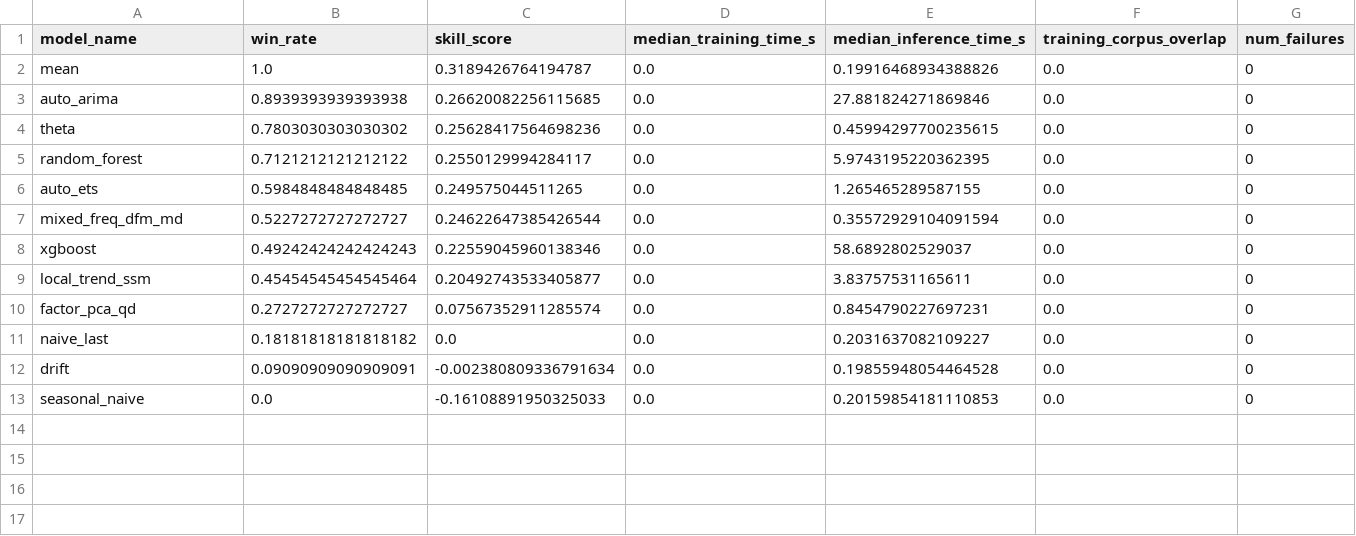
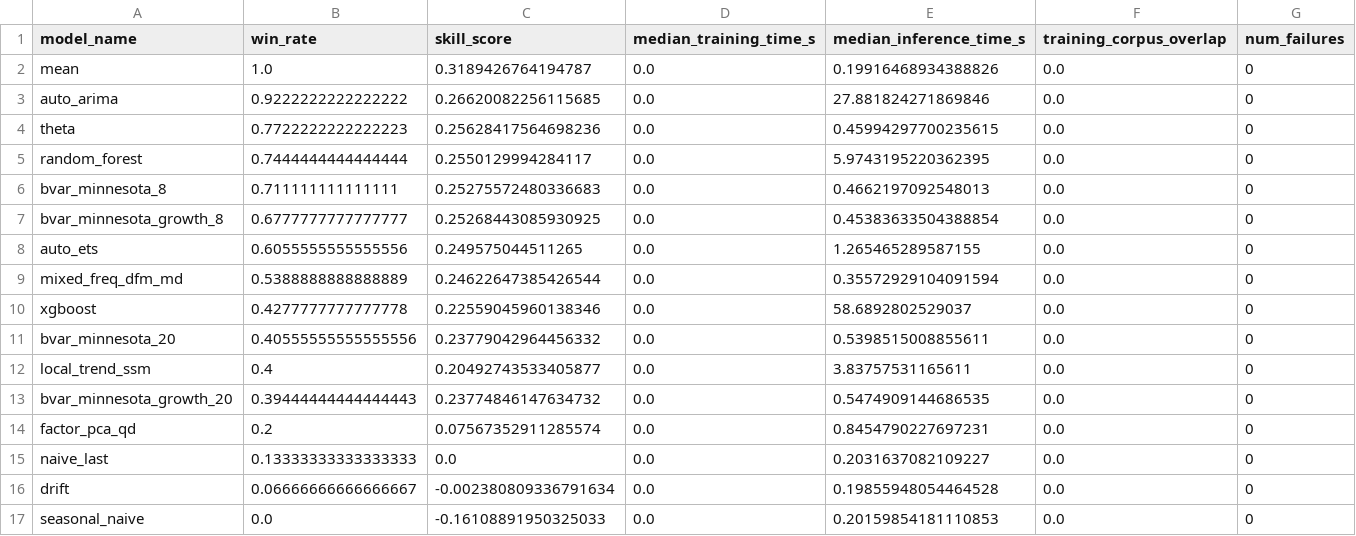
Before and after one commit to rmmomin/fev-macro, a CSV file: results/processed_standard/leaderboard.csv, drawn as a sheet.

```diff
--- a/results/processed_standard/leaderboard.csv
+++ b/results/processed_standard/leaderboard.csv
@@ -2,12 +2,16 @@ model_name,win_rate,skill_score,median_training_time_s,median_inference_time_s,t
 mean,1.0,0.3189426764194787,0.0,0.19916468934388826,0.0,0
-auto_arima,0.8939393939393938,0.26620082256115685,0.0,27.881824271869846,0.0,0
-theta,0.7803030303030302,0.25628417564698236,0.0,0.45994297700235615,0.0,0
-random_forest,0.7121212121212122,0.2550129994284117,0.0,5.9743195220362395,0.0,0
-auto_ets,0.5984848484848485,0.249575044511265,0.0,1.265465289587155,0.0,0
-mixed_freq_dfm_md,0.5227272727272727,0.24622647385426544,0.0,0.35572929104091594,0.0,0
-xgboost,0.49242424242424243,0.22559045960138346,0.0,58.6892802529037,0.0,0
-local_trend_ssm,0.45454545454545464,0.20492743533405877,0.0,3.83757531165611,0.0,0
-factor_pca_qd,0.2727272727272727,0.07567352911285574,0.0,0.8454790227697231,0.0,0
-naive_last,0.18181818181818182,0.0,0.0,0.2031637082109227,0.0,0
-drift,0.09090909090909091,-0.002380809336791634,0.0,0.19855948054464528,0.0,0
+auto_arima,0.9222222222222222,0.26620082256115685,0.0,27.881824271869846,0.0,0
+theta,0.7722222222222223,0.25628417564698236,0.0,0.45994297700235615,0.0,0
+random_forest,0.7444444444444444,0.2550129994284117,0.0,5.9743195220362395,0.0,0
+bvar_minnesota_8,0.711111111111111,0.25275572480336683,0.0,0.4662197092548013,0.0,0
+bvar_minnesota_growth_8,0.6777777777777777,0.25268443085930925,0.0,0.45383633504388854,0.0,0
+auto_ets,0.6055555555555556,0.249575044511265,0.0,1.265465289587155,0.0,0
+mixed_freq_dfm_md,0.5388888888888889,0.24622647385426544,0.0,0.35572929104091594,0.0,0
+xgboost,0.4277777777777778,0.22559045960138346,0.0,58.6892802529037,0.0,0
+bvar_minnesota_20,0.40555555555555556,0.23779042964456332,0.0,0.5398515008855611,0.0,0
+local_trend_ssm,0.4,0.20492743533405877,0.0,3.83757531165611,0.0,0
+bvar_minnesota_growth_20,0.39444444444444443,0.23774846147634732,0.0,0.5474909144686535,0.0,0
+factor_pca_qd,0.2,0.07567352911285574,0.0,0.8454790227697231,0.0,0
+naive_last,0.13333333333333333,0.0,0.0,0.2031637082109227,0.0,0
+drift,0.06666666666666667,-0.002380809336791634,0.0,0.19855948054464528,0.0,0
 seasonal_naive,0.0,-0.16108891950325033,0.0,0.20159854181110853,0.0,0
```
Also changed, not shown: results/processed_standard/kpi_metrics.csv, 6 other files.
